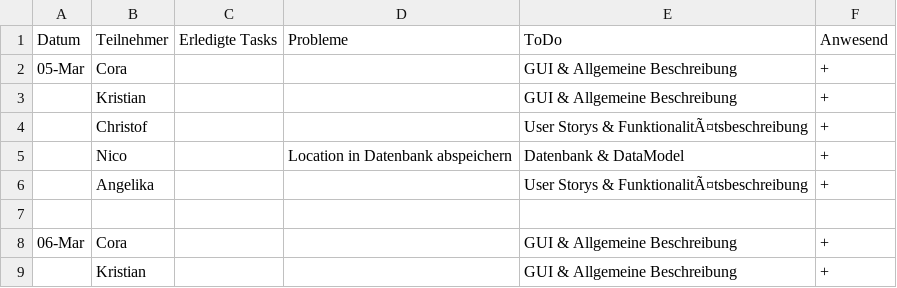
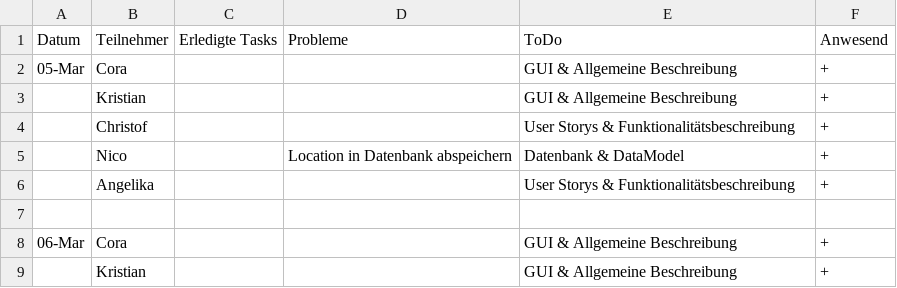
Before and after one commit to AngelikaBabin/Sportverwaltung, a CSV file: Daily_Scrum.csv, drawn as a sheet; only a part is shown; the diff covers the shown part only; the diff names each change by its address in the sheet, - before the commit and + after, or states it on an @@ line.

Commit message:
Lel

```diff
--- a/Daily_Scrum.csv
+++ b/Daily_Scrum.csv
-E4 (ToDo): User Storys & FunktionalitÃ¤tsbeschreibung
+E4 (ToDo): User Storys & Funktionalitätsbeschreibung
-E6 (ToDo): User Storys & FunktionalitÃ¤tsbeschreibung
+E6 (ToDo): User Storys & Funktionalitätsbeschreibung
```
Also changed, not shown: 1 added row, 1 removed row and 6 edited cells elsewhere in this file.
